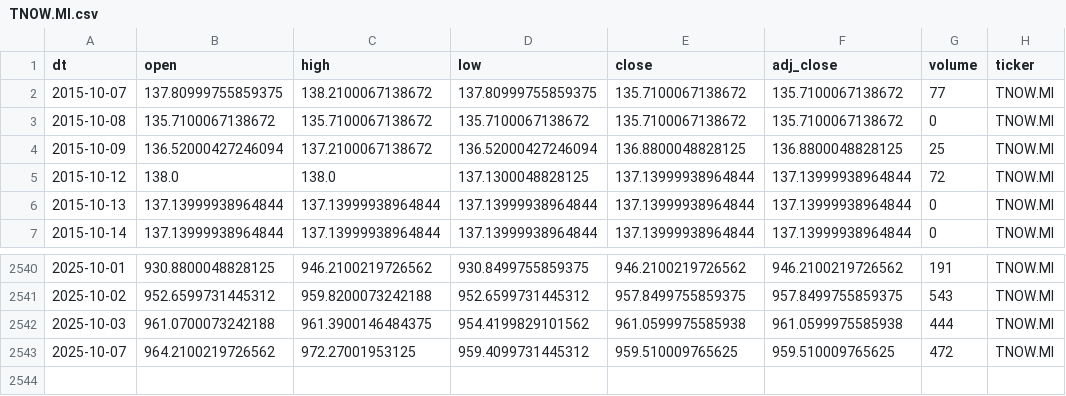
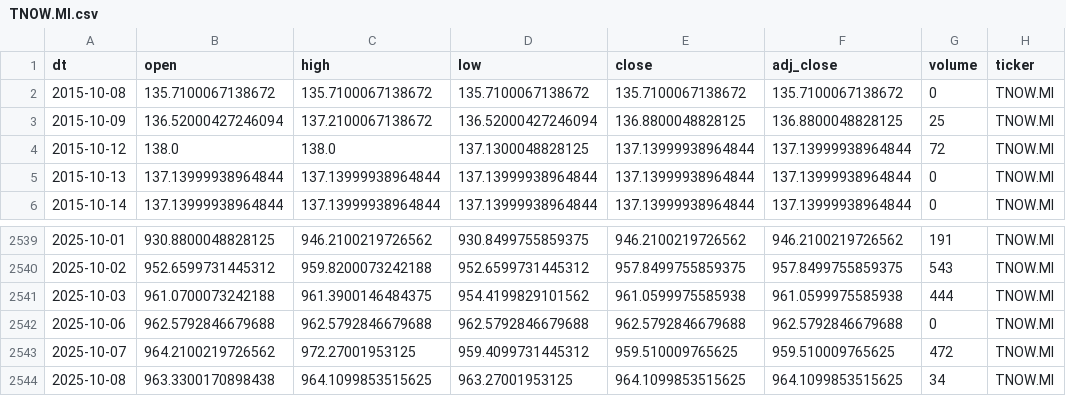
Before and after one commit to antoniosanso/etf-datalake, a CSV file: data/TNOW.MI.csv, drawn as a sheet; only a part is shown, gaps mark what is left out.

```diff
--- a/data/TNOW.MI.csv
+++ b/data/TNOW.MI.csv
@@ -1,3 +1,2 @@
 dt,open,high,low,close,adj_close,volume,ticker
-2015-10-07,137.80999755859375,138.2100067138672,137.80999755859375,135.7100067138672,135.7100067138672,77,TNOW.MI
 2015-10-08,135.7100067138672,135.7100067138672,135.7100067138672,135.7100067138672,135.7100067138672,0,TNOW.MI
@@ -2542,2 +2541,4 @@ dt,open,high,low,close,adj_close,volume,ticker
 2025-10-03,961.0700073242188,961.3900146484375,954.4199829101562,961.0599975585938,961.0599975585938,444,TNOW.MI
+2025-10-06,962.5792846679688,962.5792846679688,962.5792846679688,962.5792846679688,962.5792846679688,0,TNOW.MI
 2025-10-07,964.2100219726562,972.27001953125,959.4099731445312,959.510009765625,959.510009765625,472,TNOW.MI
+2025-10-08,963.3300170898438,964.1099853515625,963.27001953125,964.1099853515625,964.1099853515625,34,TNOW.MI
```
Also changed, not shown: data/SEME.MI.csv, data/XAIX.MI.csv, 8 other files.
